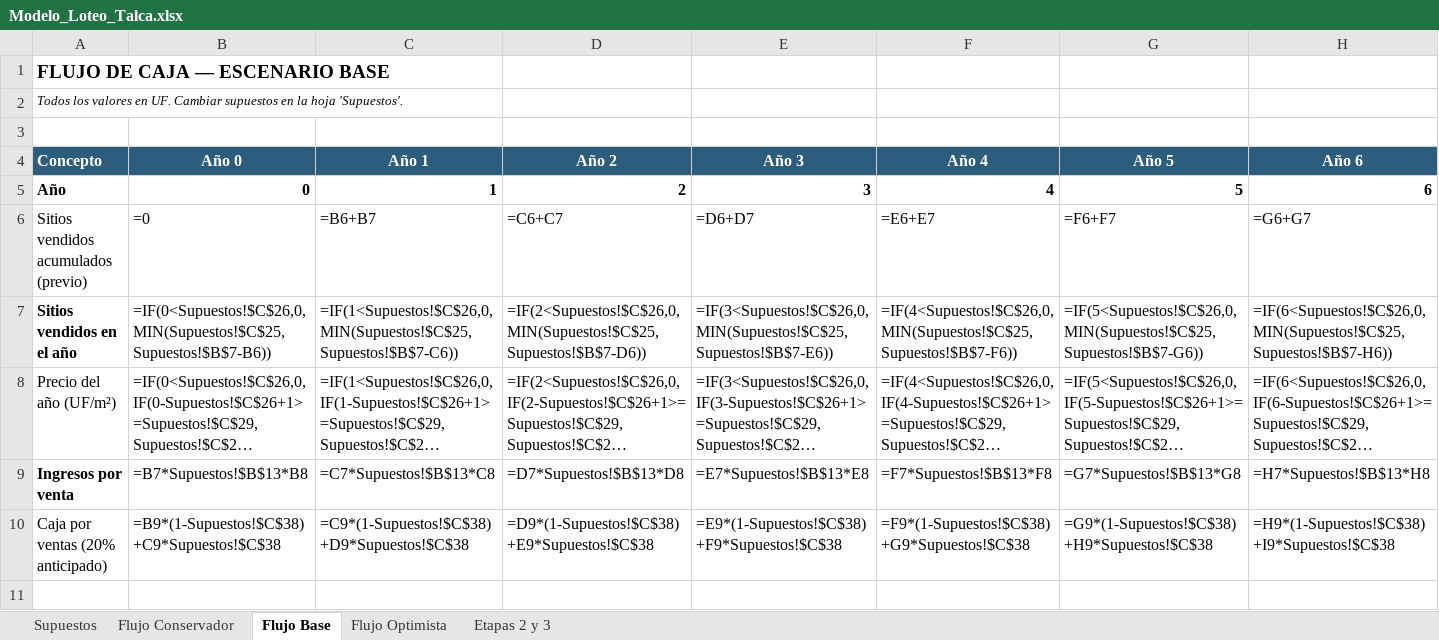
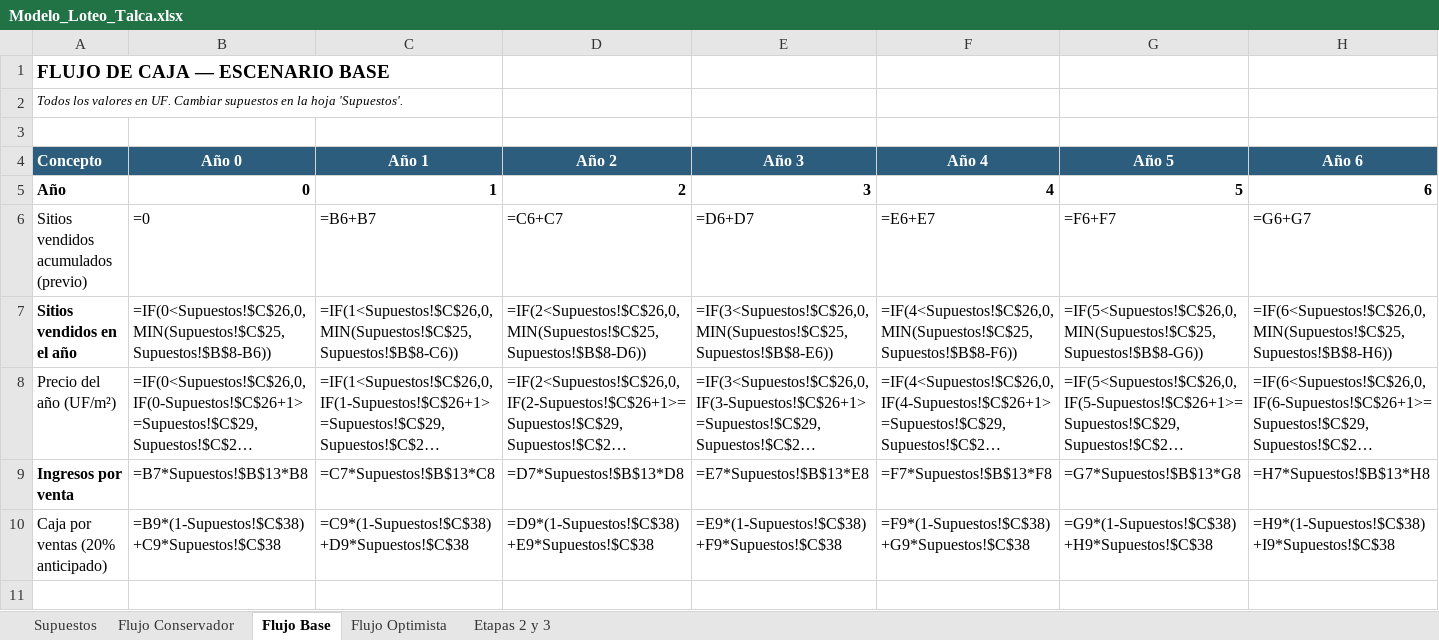
Before and after one commit to aramirezschuchhardt-eng/ali, an Excel workbook: analisis-loteo-talca/Modelo_Loteo_Talca.xlsx, sheet Flujo Base, drawn as a sheet; only a part is shown; long unchanged cells end in …; values as stored, in another font and other column widths than the file's, no borders; formulas without a stored value are shown as written; the diff covers the shown part only; the diff names each change by its address in the sheet, - before the commit and + after, or states it on an @@ line.

```diff
--- a/analisis-loteo-talca/Modelo_Loteo_Talca.xlsx (sheet Flujo Base)
+++ b/analisis-loteo-talca/Modelo_Loteo_Talca.xlsx (sheet Flujo Base)
-B7 (Año 0): =IF(0<Supuestos!$C$26,0,MIN(Supuestos!$C$25,Supuestos!$B$7-B6))
+B7 (Año 0): =IF(0<Supuestos!$C$26,0,MIN(Supuestos!$C$25,Supuestos!$B$8-B6))
-C7 (Año 1): =IF(1<Supuestos!$C$26,0,MIN(Supuestos!$C$25,Supuestos!$B$7-C6))
+C7 (Año 1): =IF(1<Supuestos!$C$26,0,MIN(Supuestos!$C$25,Supuestos!$B$8-C6))
-D7 (Año 2): =IF(2<Supuestos!$C$26,0,MIN(Supuestos!$C$25,Supuestos!$B$7-D6))
+D7 (Año 2): =IF(2<Supuestos!$C$26,0,MIN(Supuestos!$C$25,Supuestos!$B$8-D6))
-E7 (Año 3): =IF(3<Supuestos!$C$26,0,MIN(Supuestos!$C$25,Supuestos!$B$7-E6))
+E7 (Año 3): =IF(3<Supuestos!$C$26,0,MIN(Supuestos!$C$25,Supuestos!$B$8-E6))
-F7 (Año 4): =IF(4<Supuestos!$C$26,0,MIN(Supuestos!$C$25,Supuestos!$B$7-F6))
+F7 (Año 4): =IF(4<Supuestos!$C$26,0,MIN(Supuestos!$C$25,Supuestos!$B$8-F6))
-G7 (Año 5): =IF(5<Supuestos!$C$26,0,MIN(Supuestos!$C$25,Supuestos!$B$7-G6))
+G7 (Año 5): =IF(5<Supuestos!$C$26,0,MIN(Supuestos!$C$25,Supuestos!$B$8-G6))
-H7 (Año 6): =IF(6<Supuestos!$C$26,0,MIN(Supuestos!$C$25,Supuestos!$B$7-H6))
+H7 (Año 6): =IF(6<Supuestos!$C$26,0,MIN(Supuestos!$C$25,Supuestos!$B$8-H6))
```
Also changed, not shown: 42 edited cells elsewhere in this sheet, sheet Flujo Optimista, sheet Flujo Conservador, sheet Supuestos, 3 other files.
